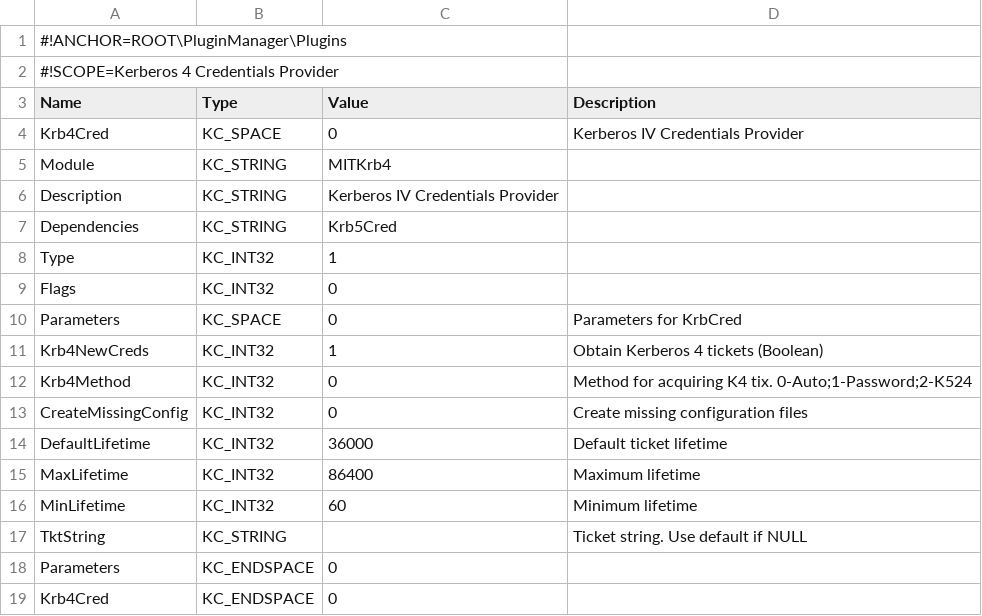
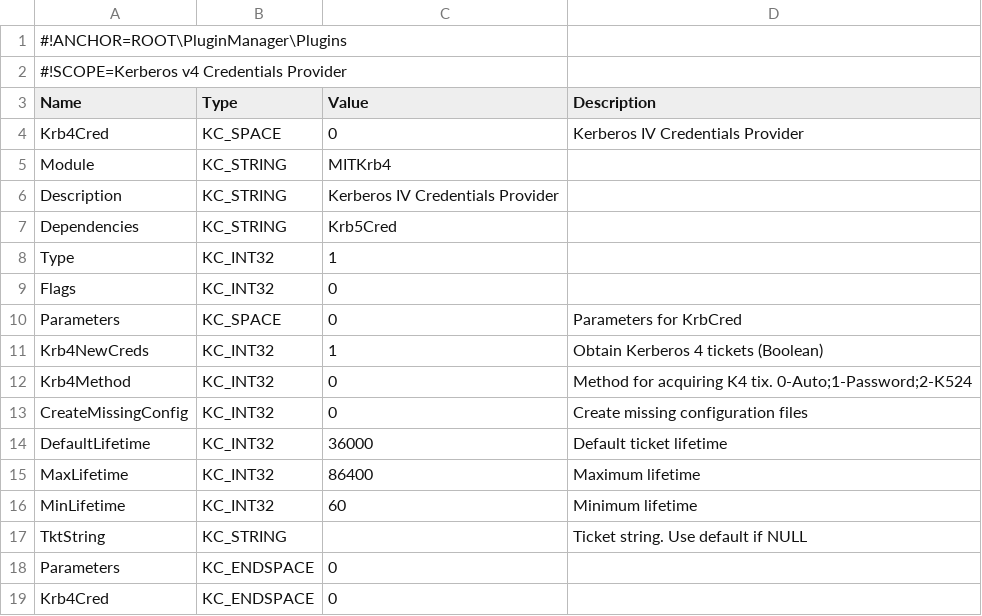
Before and after one commit to secure-endpoints/netidmgr, a CSV file: plugins/krb4/krbconfig.csv, drawn as a sheet.

```diff
--- a/plugins/krb4/krbconfig.csv
+++ b/plugins/krb4/krbconfig.csv
@@ -1,3 +1,3 @@
 #!ANCHOR=ROOT\PluginManager\Plugins
-#!SCOPE=Kerberos 4 Credentials Provider
+#!SCOPE=Kerberos v4 Credentials Provider
 Name,Type,Value,Description
```
Also changed, not shown: plugins/krb5/krbconfig.csv, 3 other files.
